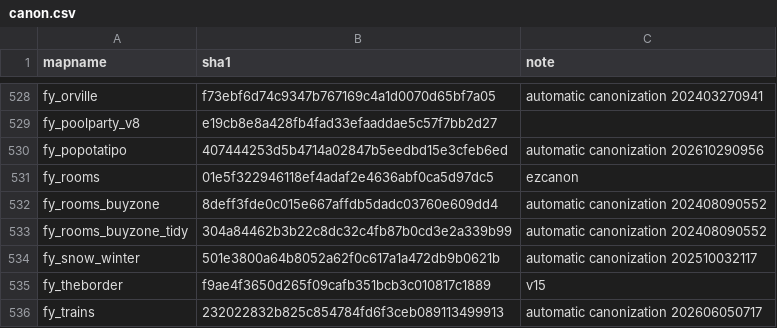
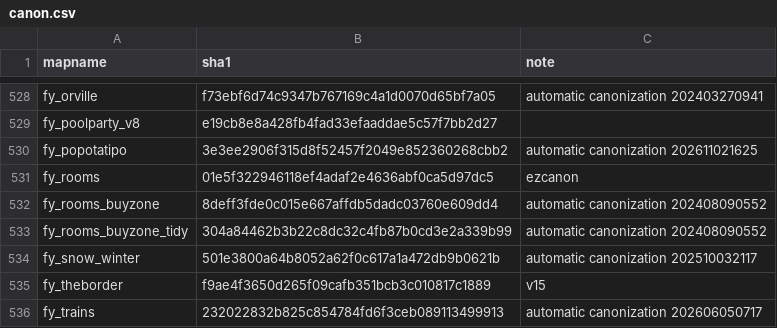
Before and after one commit to srcwr/maps-cstrike, a CSV file: canon.csv, drawn as a sheet; only a part is shown, gaps mark what is left out.

```diff
--- a/canon.csv
+++ b/canon.csv
@@ -529,3 +529,3 @@ fy_orville,f73ebf6d74c9347b767169c4a1d0070d65bf7a05,automatic canonization 20240
 fy_poolparty_v8,e19cb8e8a428fb4fad33efaaddae5c57f7bb2d27,
-fy_popotatipo,407444253d5b4714a02847b5eedbd15e3cfeb6ed,automatic canonization 202610290956
+fy_popotatipo,3e3ee2906f315d8f52457f2049e852360268cbb2,automatic canonization 202611021625
 fy_rooms,01e5f322946118ef4adaf2e4636abf0ca5d97dc5,ezcanon
```
Also changed, not shown: downloader-state/gamebanana-modified-times.csv, recently_added.csv, 2 other files.
